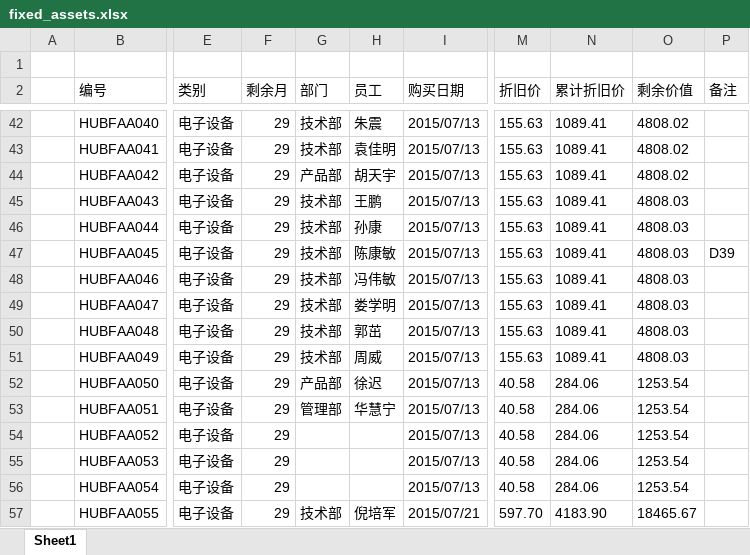
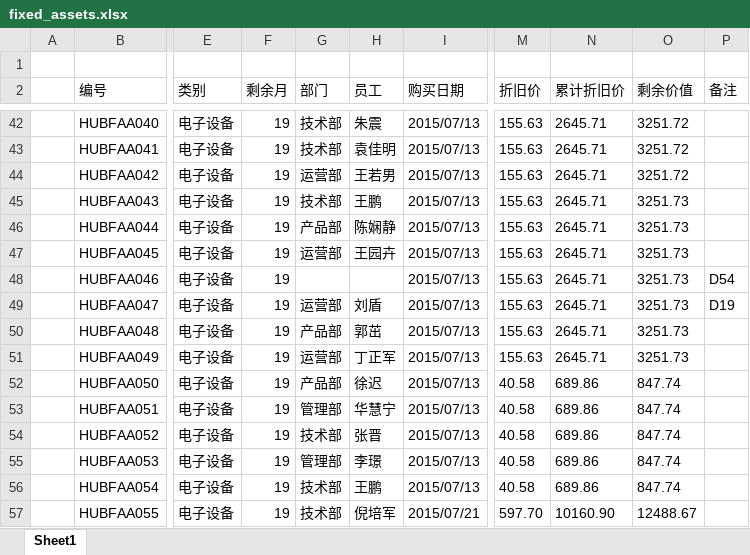
Before and after one commit to ivanbearcat/wzhl_oa, an Excel workbook: static/files/fixed_assets.xlsx, sheet Sheet1, drawn as a sheet; only a part is shown, gaps mark what is left out; values as stored, in another font and other column widths than the file's, no borders; the diff covers the shown part only; the diff names each change by its address in the sheet, - before the commit and + after, or states it on an @@ line.

```diff
--- a/static/files/fixed_assets.xlsx (sheet Sheet1)
+++ b/static/files/fixed_assets.xlsx (sheet Sheet1)
-F42:F57 (剩余月): 29
+F42:F57 (剩余月): 19
-N42:N51 (累计折旧价): 1089.41
+N42:N51 (累计折旧价): 2645.71
-O42:O44 (剩余价值): 4808.02
+O42:O44 (剩余价值): 3251.72
-G44 (部门): 产品部
+G44 (部门): 运营部
-H44 (员工): 胡天宇
+H44 (员工): 王若男
-O45:O51 (剩余价值): 4808.03
+O45:O51 (剩余价值): 3251.73
-G46 (部门): 技术部
+G46 (部门): 产品部
-H46 (员工): 孙康
+H46 (员工): 陈娴静
-G47 (部门): 技术部
+G47 (部门): 运营部
-H47 (员工): 陈康敏
+H47 (员工): 王园卉
-P47 (备注): D39
+P47 (备注): (empty)
-G48 (部门): 技术部
+G48 (部门): (empty)
-H48 (员工): 冯伟敏
+H48 (员工): (empty)
-P48 (备注): (empty)
+P48 (备注): D54
-G49 (部门): 技术部
+G49 (部门): 运营部
-H49 (员工): 娄学明
+H49 (员工): 刘盾
-P49 (备注): (empty)
+P49 (备注): D19
-G50 (部门): 技术部
+G50 (部门): 产品部
-G51 (部门): 技术部
+G51 (部门): 运营部
-H51 (员工): 周威
+H51 (员工): 丁正军
-N52:N56 (累计折旧价): 284.06
+N52:N56 (累计折旧价): 689.86
-O52:O56 (剩余价值): 1253.54
+O52:O56 (剩余价值): 847.74
-G54 (部门): (empty)
+G54 (部门): 技术部
-H54 (员工): (empty)
+H54 (员工): 张晋
-G55 (部门): (empty)
+G55 (部门): 管理部
-H55 (员工): (empty)
+H55 (员工): 李璟
-G56 (部门): (empty)
+G56 (部门): 技术部
-H56 (员工): (empty)
+H56 (员工): 王鹏
-N57 (累计折旧价): 4183.90
+N57 (累计折旧价): 10160.90
-O57 (剩余价值): 18465.67
+O57 (剩余价值): 12488.67
```
Also changed, not shown: 3 added rows, 1 removed row and 276 edited cells elsewhere in this sheet, 1 other file.
